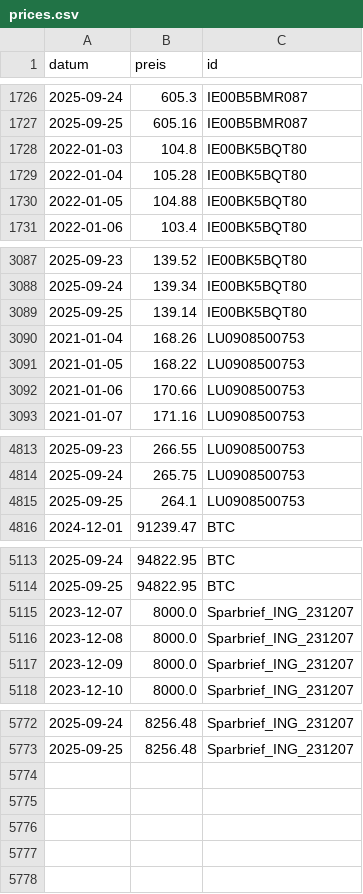
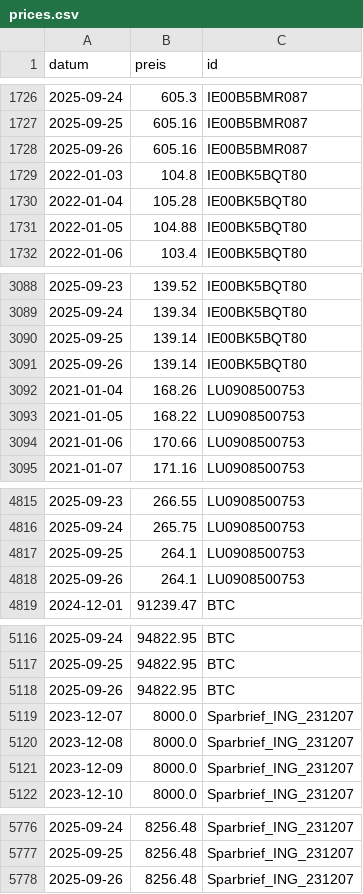
Before and after one commit to soeren-schwabbauer/finanzen-prices, a CSV file: prices.csv, drawn as a sheet; only a part is shown, gaps mark what is left out.

```diff
--- a/prices.csv
+++ b/prices.csv
@@ -1727,2 +1727,3 @@ datum,preis,id
 2025-09-25,605.16,IE00B5BMR087
+2025-09-26,605.16,IE00B5BMR087
 2022-01-03,104.8,IE00BK5BQT80
@@ -3089,2 +3090,3 @@ datum,preis,id
 2025-09-25,139.14,IE00BK5BQT80
+2025-09-26,139.14,IE00BK5BQT80
 2021-01-04,168.26,LU0908500753
@@ -4815,2 +4817,3 @@ datum,preis,id
 2025-09-25,264.1,LU0908500753
+2025-09-26,264.1,LU0908500753
 2024-12-01,91239.47,BTC
@@ -5114,2 +5117,3 @@ datum,preis,id
 2025-09-25,94822.95,BTC
+2025-09-26,94822.95,BTC
 2023-12-07,8000.0,Sparbrief_ING_231207
@@ -5773 +5777,2 @@ datum,preis,id
 2025-09-25,8256.48,Sparbrief_ING_231207
+2025-09-26,8256.48,Sparbrief_ING_231207
```
